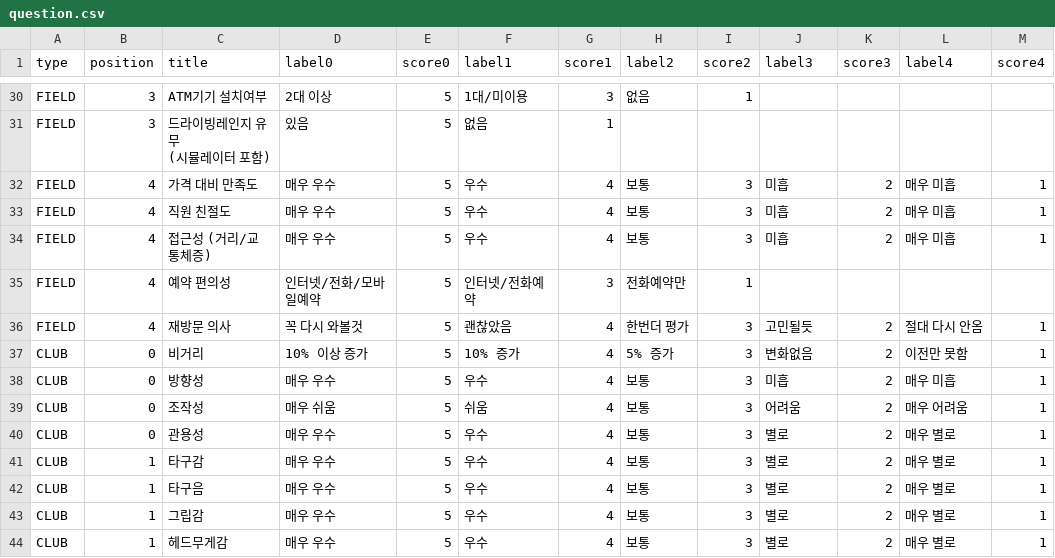
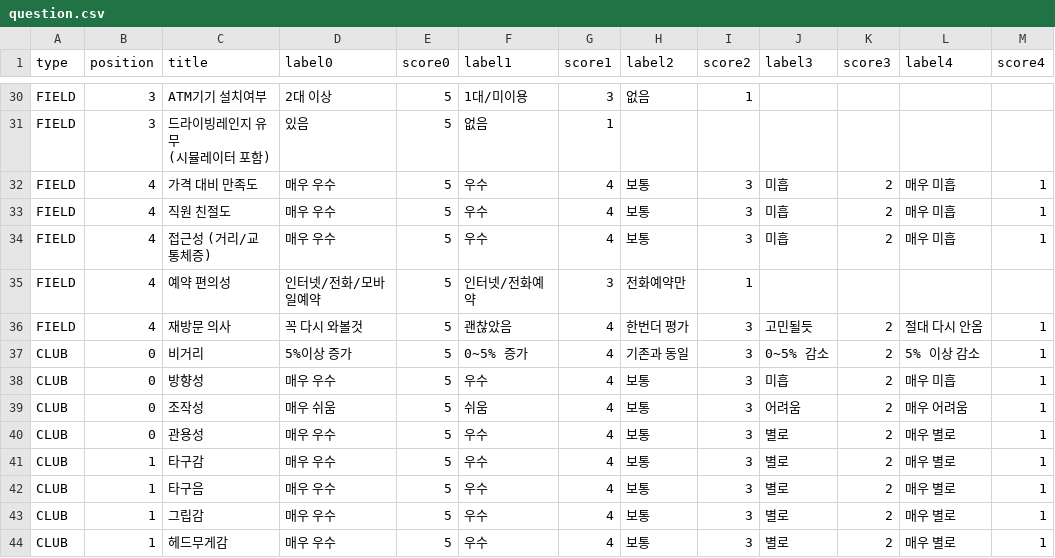
Before and after one commit to imskojs/project8_GD_S, a CSV file: assets/csvfiles/question.csv, drawn as a sheet; only a part is shown, gaps mark what is left out.

Commit message:
update question csvfile 비거리

```diff
--- a/assets/csvfiles/question.csv
+++ b/assets/csvfiles/question.csv
@@ -37,3 +37,3 @@ FIELD,4,예약 편의성,인터넷/전화/모바일예약,5,인터넷/전화예
 FIELD,4,재방문 의사,꼭 다시 와볼것,5,괜찮았음,4,한번더 평가,3,고민될듯,2,절대 다시 안옴,1
-CLUB,0,비거리,10% 이상 증가,5,10% 증가,4,5% 증가,3,변화없음,2,이전만 못함,1
+CLUB,0,비거리,5%이상 증가,5,0~5% 증가,4,기존과 동일,3,0~5% 감소,2,5% 이상 감소,1
 CLUB,0,방향성,매우 우수,5,우수,4,보통,3,미흡,2,매우 미흡,1
```
Also changed, not shown: 1 other file.
